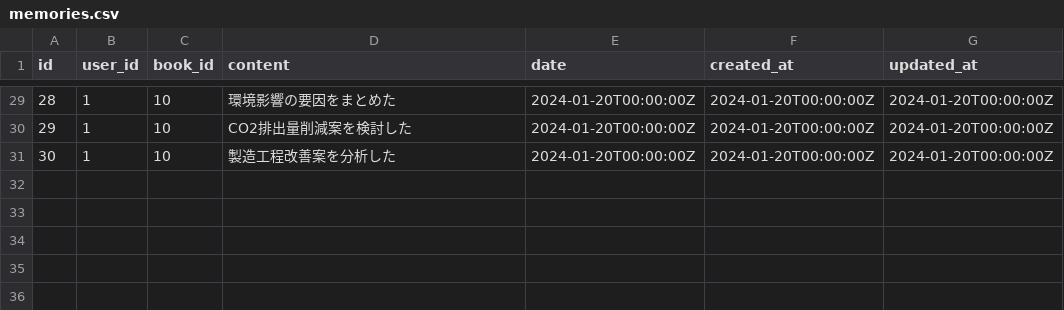
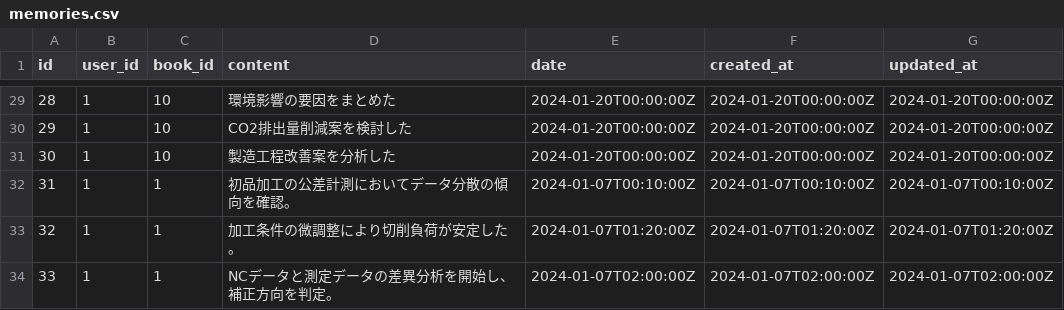
Before and after one commit to mindface/betaTasker, a CSV file: backer/godotask/seed/data/memories.csv, drawn as a sheet; only a part is shown, gaps mark what is left out; the diff names each change by its address in the sheet, - before the commit and + after, or states it on an @@ line.

```diff
--- a/backer/godotask/seed/data/memories.csv
+++ b/backer/godotask/seed/data/memories.csv
+row 32: 31 | 1 | 1 | 初品加工の公差計測においてデータ分散の傾向を確認。 | 2024-01-07T00:10:00Z | 2024-01-07T00:10:00Z | 2024-01-07T00:10:00Z
+row 33: 32 | 1 | 1 | 加工条件の微調整により切削負荷が安定した。 | 2024-01-07T01:20:00Z | 2024-01-07T01:20:00Z | 2024-01-07T01:20:00Z
+row 34: 33 | 1 | 1 | NCデータと測定データの差異分析を開始し、補正方向を判定。 | 2024-01-07T02:00:00Z | 2024-01-07T02:00:00Z | 2024-01-07T02:00:00Z
```
Also changed, not shown: backer/godotask/seed/data/assessments.csv, backer/godotask/seed/data/heuristics_analysis.csv, 3 other files.
